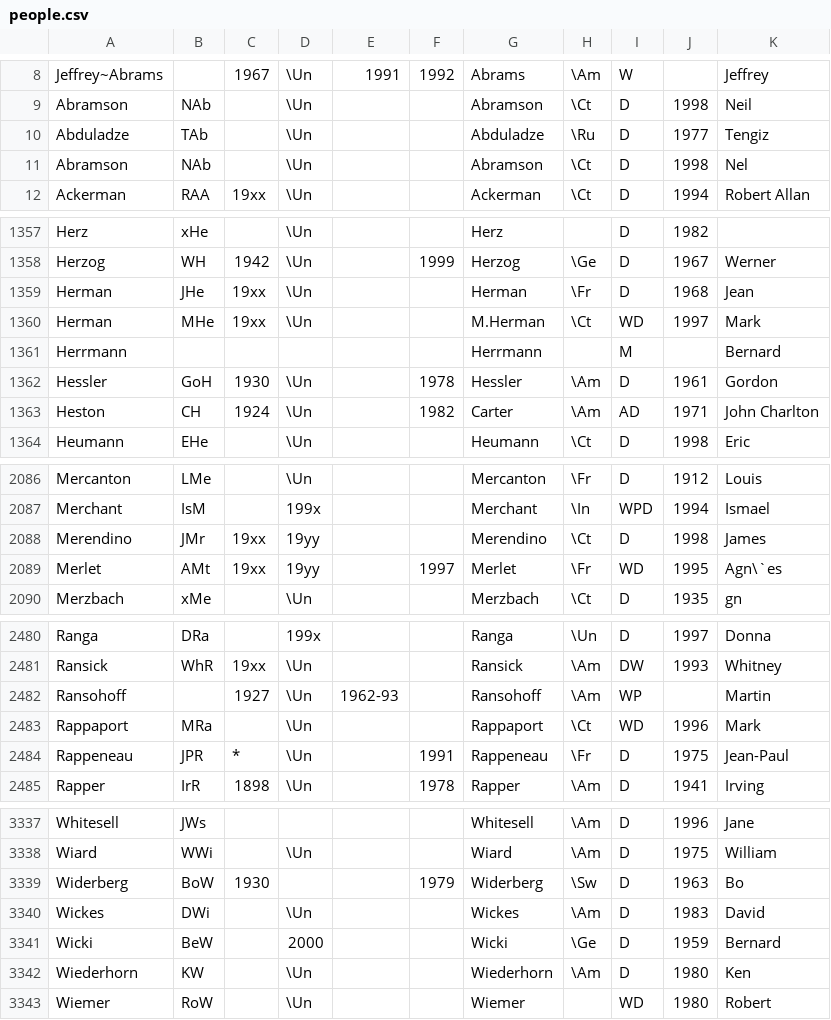
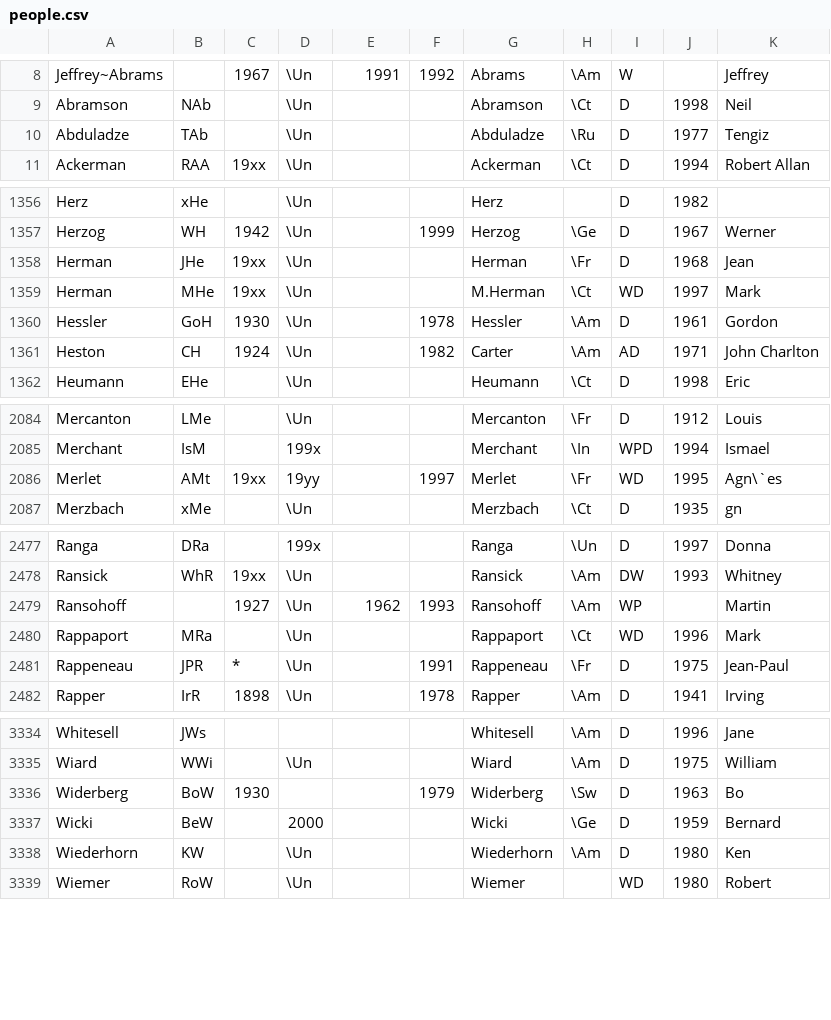
Before and after one commit to ltaw16/Database, a CSV file: parsed_files/people.csv, drawn as a sheet; only a part is shown, gaps mark what is left out; the diff covers the shown part only.

Commit message:
people loaded into db

```diff
--- a/parsed_files/people.csv
+++ b/parsed_files/people.csv
@@ -10,3 +10,2 @@ Abramson,NAb,,\Un,,,Abramson,\Ct,D,1998,Neil
 Abduladze,TAb,,\Un,,,Abduladze,\Ru,D,1977,Tengiz
-Abramson,NAb,,\Un,,,Abramson,\Ct,D,1998,Nel
 Ackerman,RAA,19xx,\Un,,,Ackerman,\Ct,D,1994,Robert Allan
@@ -1360,3 +1359,2 @@ Herman,JHe,19xx,\Un,,,Herman,\Fr,D,1968,Jean
 Herman,MHe,19xx,\Un,,,M.Herman,\Ct,WD,1997,Mark
-Herrmann,,,,,,Herrmann,,M,,Bernard
 Hessler,GoH,1930,\Un,,1978,Hessler,\Am,D,1961,Gordon
@@ -2087,3 +2085,2 @@ Mercanton,LMe,,\Un,,,Mercanton,\Fr,D,1912,Louis
 Merchant,IsM,,199x,,,Merchant,\In,WPD,1994,Ismael
-Merendino,JMr,19xx,19yy,,,Merendino,\Ct,D,1998,James
 Merlet,AMt,19xx,19yy,,1997,Merlet,\Fr,WD,1995,Agn\`es
@@ -2482,3 +2479,3 @@ Ranga,DRa,,199x,,,Ranga,\Un,D,1997,Donna
 Ransick,WhR,19xx,\Un,,,Ransick,\Am,DW,1993,Whitney
-Ransohoff,,1927,\Un,1962-93,,Ransohoff,\Am,WP,,Martin
+Ransohoff,,1927,\Un,1962,1993,Ransohoff,\Am,WP,,Martin
 Rappaport,MRa,,\Un,,,Rappaport,\Ct,WD,1996,Mark
@@ -3341,3 +3338,2 @@ Wiard,WWi,,\Un,,,Wiard,\Am,D,1975,William
 Widerberg,BoW,1930,,,1979,Widerberg,\Sw,D,1963,Bo
-Wickes,DWi,,\Un,,,Wickes,\Am,D,1983,David
 Wicki,BeW,,2000,,,Wicki,\Ge,D,1959,Bernard
```
Also changed, not shown: 3 edited cells elsewhere in this file, 2 other files.
